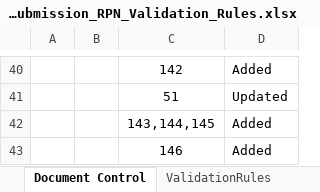
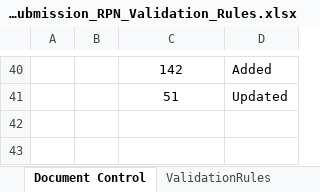
Before and after one commit to revenue-ie/paye-employers-documentation, an Excel workbook: data-items/Employer_Submission_RPN_Validation_Rules.xlsx, sheet Document Control, drawn as a sheet; only a part is shown, gaps mark what is left out; values as stored, in another font and other column widths than the file's, no borders; charts and pictures not drawn; the diff names each change by its address in the sheet, - before the commit and + after, or states it on an @@ line.

```diff
--- a/data-items/Employer_Submission_RPN_Validation_Rules.xlsx (sheet Document Control)
+++ b/data-items/Employer_Submission_RPN_Validation_Rules.xlsx (sheet Document Control)
-row 42:  |  | 143,144,145 | Added
-row 43:  |  | 146 | Added
```
Also changed, not shown: sheet ValidationRules, other sheet tabs, 1 other file.
